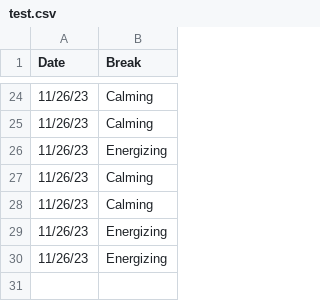
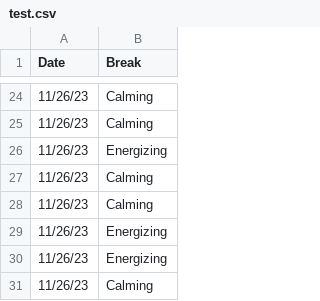
Before and after one commit to prestonty/bliss, a CSV file: test.csv, drawn as a sheet; only a part is shown, gaps mark what is left out.

Commit message:
hopeful merging going on rn

```diff
--- a/test.csv
+++ b/test.csv
@@ -30 +30,2 @@ Date,Break
 11/26/23,Energizing
+11/26/23,Calming
```
